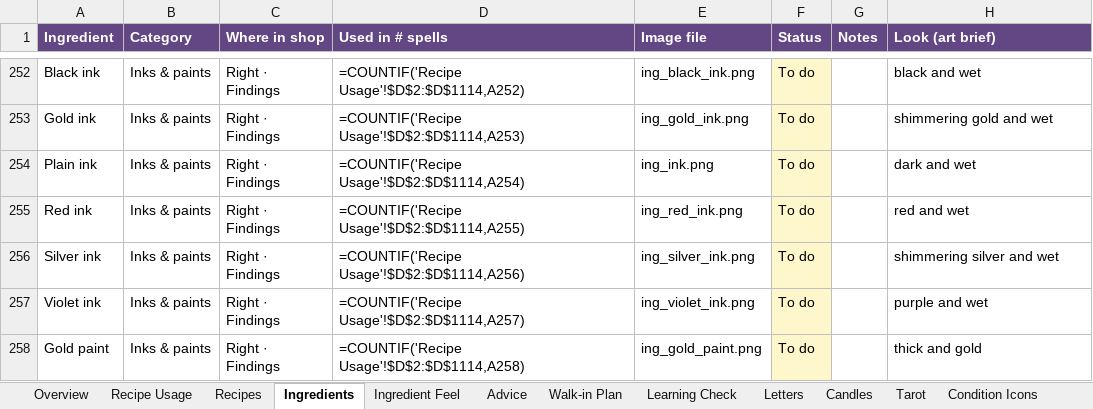
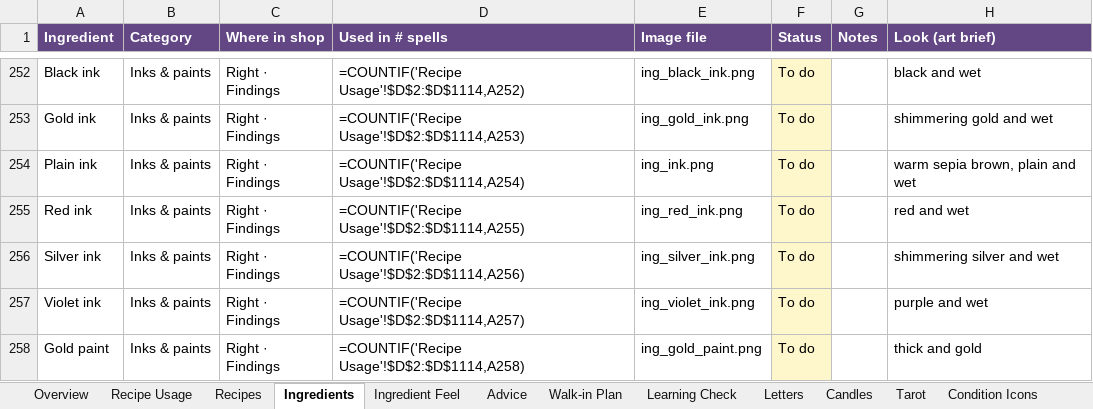
Before and after one commit to you36911-lab/The-Loveborne-Witchs-Emporium, an Excel workbook: ingredient_asset_tracker.xlsx, sheet Ingredients, drawn as a sheet; only a part is shown, gaps mark what is left out; values as stored, in another font and other column widths than the file's, no borders; formulas without a stored value are shown as written; the diff names each change by its address in the sheet, - before the commit and + after, or states it on an @@ line.

```diff
--- a/ingredient_asset_tracker.xlsx (sheet Ingredients)
+++ b/ingredient_asset_tracker.xlsx (sheet Ingredients)
-H254 (Look (art brief)): dark and wet
+H254 (Look (art brief)): warm sepia brown, plain and wet
```
Also changed, not shown: 4 other files.
